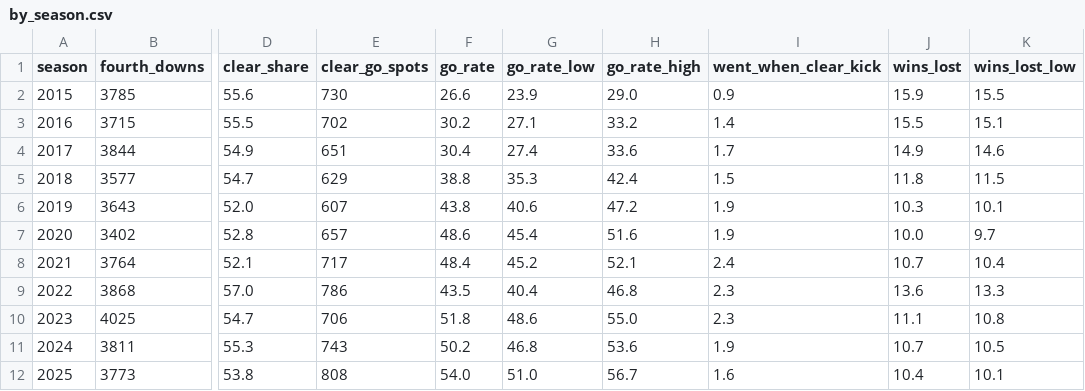
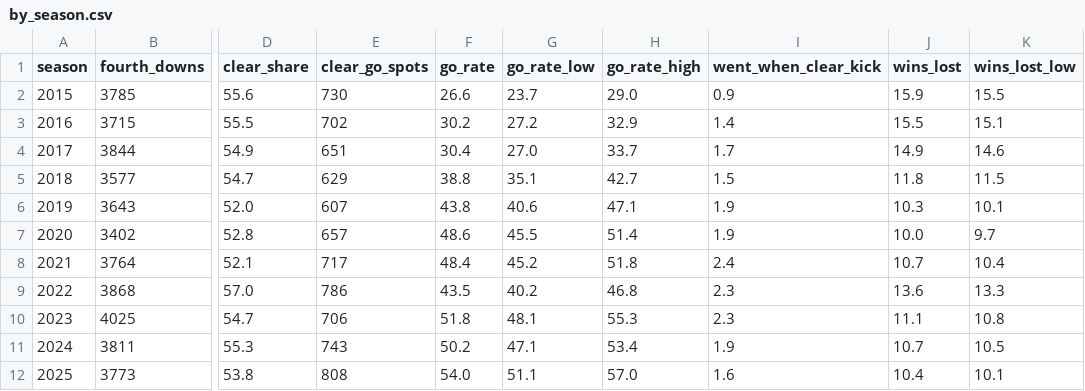
Before and after one commit to Carson-Frost/sports-analytics, a CSV file: nfl-fourth-down-model/results/by_season.csv, drawn as a sheet; only a part is shown, gaps mark what is left out; the diff names each change by its address in the sheet, - before the commit and + after, or states it on an @@ line.

Commit message:
chore: regenerate fourth-down go-rate intervals from the 200 resamples

```diff
--- a/nfl-fourth-down-model/results/by_season.csv
+++ b/nfl-fourth-down-model/results/by_season.csv
-G2 (go_rate_low): 23.9
+G2 (go_rate_low): 23.7
-G3 (go_rate_low): 27.1
+G3 (go_rate_low): 27.2
-H3 (go_rate_high): 33.2
+H3 (go_rate_high): 32.9
-G4 (go_rate_low): 27.4
+G4 (go_rate_low): 27.0
-H4 (go_rate_high): 33.6
+H4 (go_rate_high): 33.7
-G5 (go_rate_low): 35.3
+G5 (go_rate_low): 35.1
-H5 (go_rate_high): 42.4
+H5 (go_rate_high): 42.7
-H6 (go_rate_high): 47.2
+H6 (go_rate_high): 47.1
-G7 (go_rate_low): 45.4
+G7 (go_rate_low): 45.5
-H7 (go_rate_high): 51.6
+H7 (go_rate_high): 51.4
-H8 (go_rate_high): 52.1
+H8 (go_rate_high): 51.8
-G9 (go_rate_low): 40.4
+G9 (go_rate_low): 40.2
-G10 (go_rate_low): 48.6
+G10 (go_rate_low): 48.1
-H10 (go_rate_high): 55.0
+H10 (go_rate_high): 55.3
-G11 (go_rate_low): 46.8
+G11 (go_rate_low): 47.1
-H11 (go_rate_high): 53.6
+H11 (go_rate_high): 53.4
-G12 (go_rate_low): 51.0
+G12 (go_rate_low): 51.1
-H12 (go_rate_high): 56.7
+H12 (go_rate_high): 57.0
```
Also changed, not shown: 1 other file.
